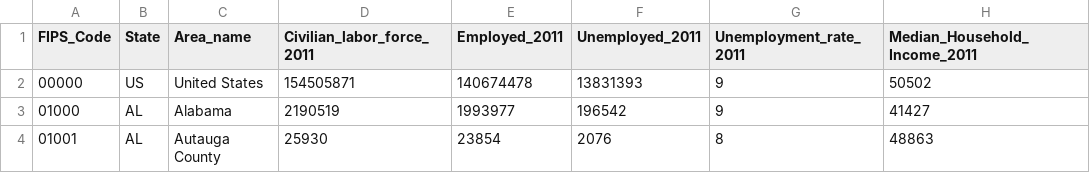
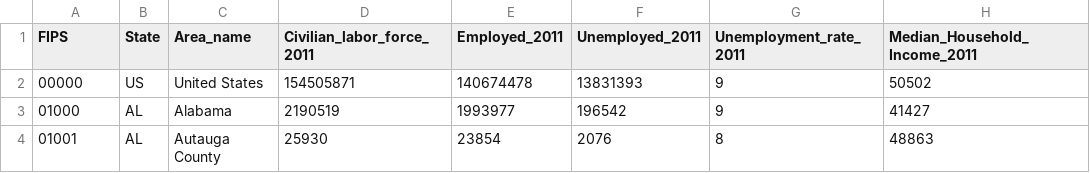
Before and after one commit to wrobstory/vincent, a CSV file: examples/data/us_county_data.csv, drawn as a sheet; only a part is shown; the diff names each change by its address in the sheet, - before the commit and + after, or states it on an @@ line.

```diff
--- a/examples/data/us_county_data.csv
+++ b/examples/data/us_county_data.csv
-A1: FIPS_Code
+A1: FIPS
```
Also changed, not shown: 25 other files.
